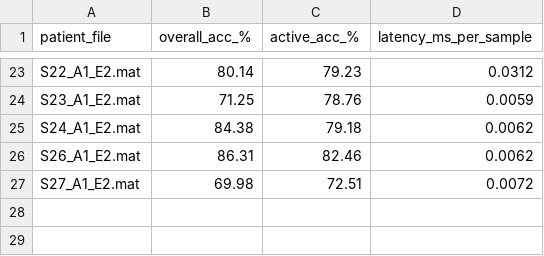
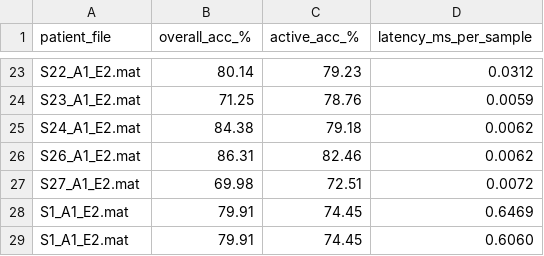
Before and after one commit to GiLberT-Mak/FYP, a CSV file: Result/Summary/cnn_results_summary.csv, drawn as a sheet; only a part is shown, gaps mark what is left out; the diff names each change by its address in the sheet, - before the commit and + after, or states it on an @@ line.

```diff
--- a/Result/Summary/cnn_results_summary.csv
+++ b/Result/Summary/cnn_results_summary.csv
+row 28: S1_A1_E2.mat | 79.91 | 74.45 | 0.6469
+row 29: S1_A1_E2.mat | 79.91 | 74.45 | 0.6060
```
Also changed, not shown: Result/Efficiency-Metrics/efficiency_S1_A1_E2.csv, Result/Summary/results_summary.csv, 18 other files.
